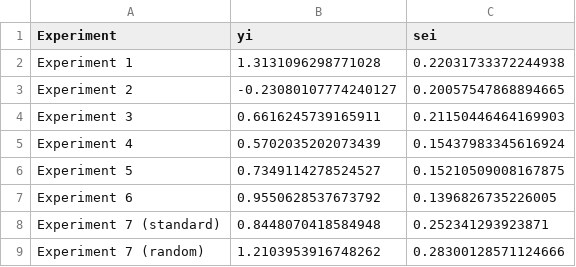
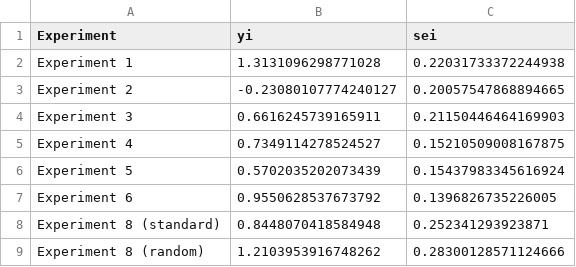
Before and after one commit to ianhussey/shared-features, a CSV file: meta analysis data/results_for_meta_analysis_iat.csv, drawn as a sheet.

```diff
--- a/meta analysis data/results_for_meta_analysis_iat.csv
+++ b/meta analysis data/results_for_meta_analysis_iat.csv
@@ -4,6 +4,6 @@ Experiment 2,-0.23080107774240127,0.20057547868894665
 Experiment 3,0.6616245739165911,0.21150446464169903
-Experiment 4,0.5702035202073439,0.15437983345616924
-Experiment 5,0.7349114278524527,0.15210509008167875
+Experiment 4,0.7349114278524527,0.15210509008167875
+Experiment 5,0.5702035202073439,0.15437983345616924
 Experiment 6,0.9550628537673792,0.1396826735226005
-Experiment 7 (standard),0.8448070418584948,0.252341293923871
-Experiment 7 (random),1.2103953916748262,0.28300128571124666
+Experiment 8 (standard),0.8448070418584948,0.252341293923871
+Experiment 8 (random),1.2103953916748262,0.28300128571124666
```
Also changed, not shown: meta analysis data/results_for_meta_analysis_behavioural_intentions.csv, meta analysis data/results_for_meta_analysis_self_report.csv, 12 other files.
